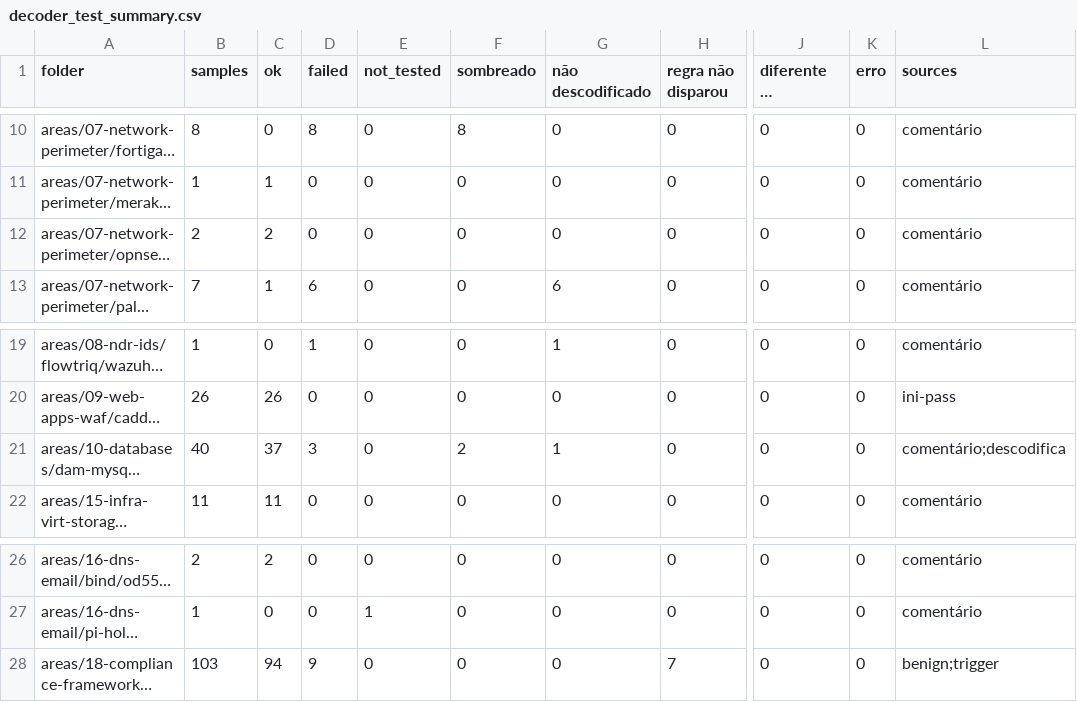
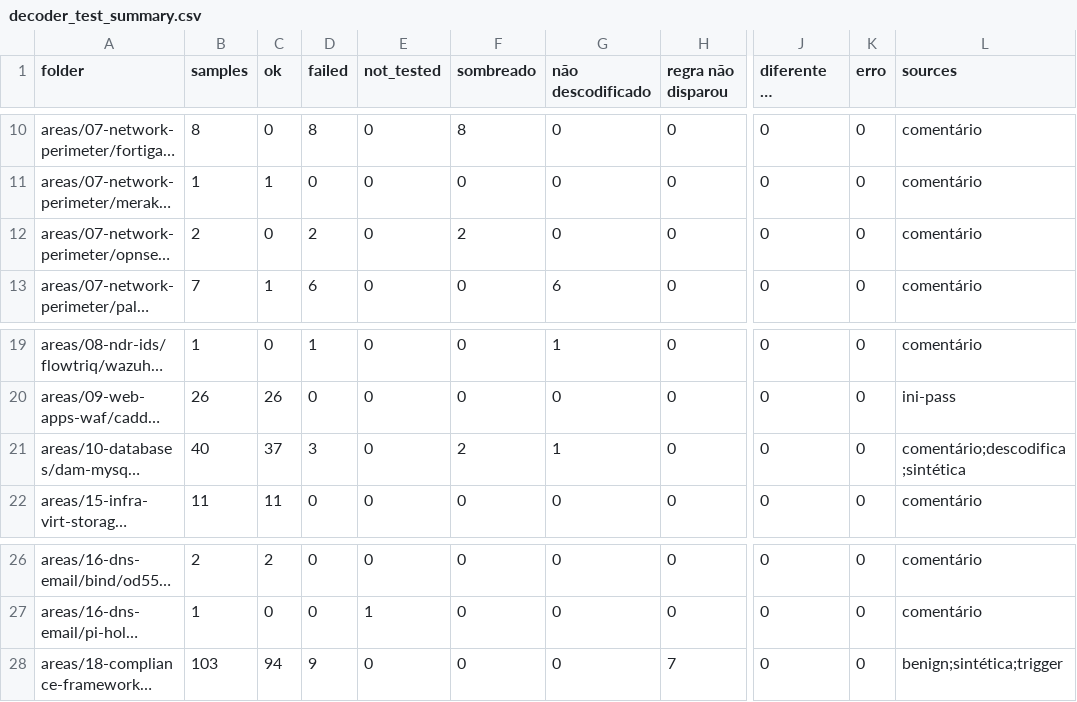
Before and after one commit to mjvmsteixeira/wazuh-community-rulesets, a CSV file: catalog/decoder_test_summary.csv, drawn as a sheet; only a part is shown, gaps mark what is left out; long unchanged cells end in …; the diff names each change by its address in the sheet, - before the commit and + after, or states it on an @@ line.

```diff
--- a/catalog/decoder_test_summary.csv
+++ b/catalog/decoder_test_summary.csv
-C12 (ok): 2
+C12 (ok): 0
-D12 (failed): 0
+D12 (failed): 2
-F12 (sombreado): 0
+F12 (sombreado): 2
-L21 (sources): comentário;descodifica
+L21 (sources): comentário;descodifica;sintética
-L28 (sources): benign;trigger
+L28 (sources): benign;sintética;trigger
```
Also changed, not shown: catalog/catchall_silences_official.csv, catalog/combo_summary.csv, 38 other files.
